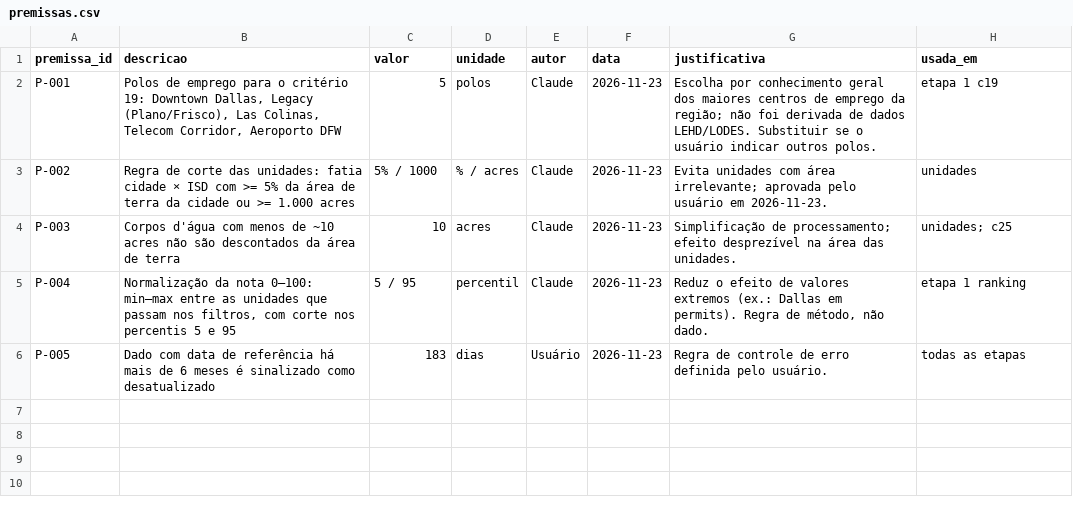
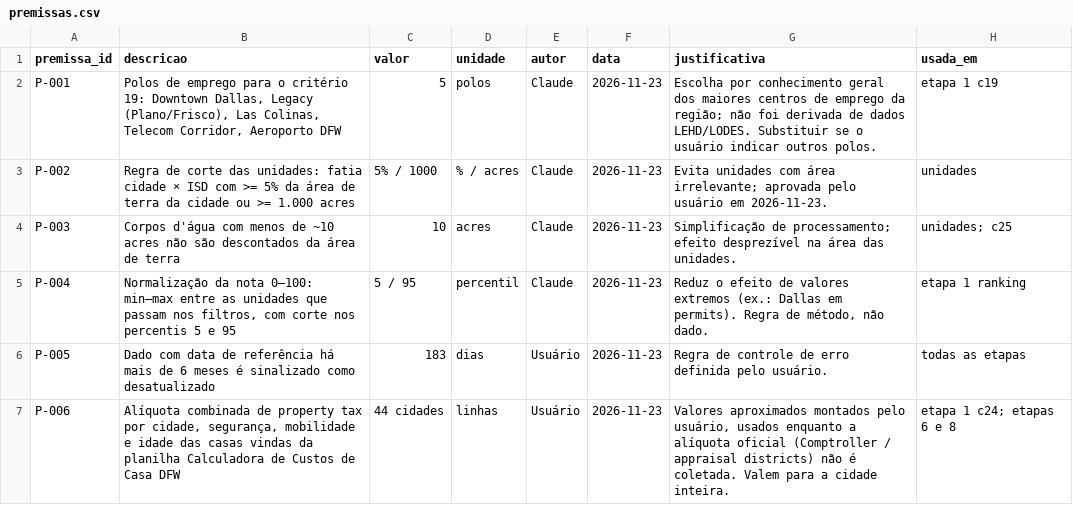
Before and after one commit to maciodaro-dev/precificacao-dallas, a CSV file: data/premissas.csv, drawn as a sheet; the diff names each change by its address in the sheet, - before the commit and + after, or states it on an @@ line.

```diff
--- a/data/premissas.csv
+++ b/data/premissas.csv
+row 7: P-006 | Alíquota combinada de property tax por cidade, segurança, mobilidade e idade das casas vindas da planilha Calculadora de Custos de Casa DFW | 44 cidades | linhas | Usuário | 2026-11-23 | Valores aproximados montados pelo usuário, usados enquanto a alíquota oficial (Comptroller / appraisal districts) não é coletada. Valem para a cidade inteira. | etapa 1 c24; etapas 6 e 8
```
Also changed, not shown: 12 other files.
